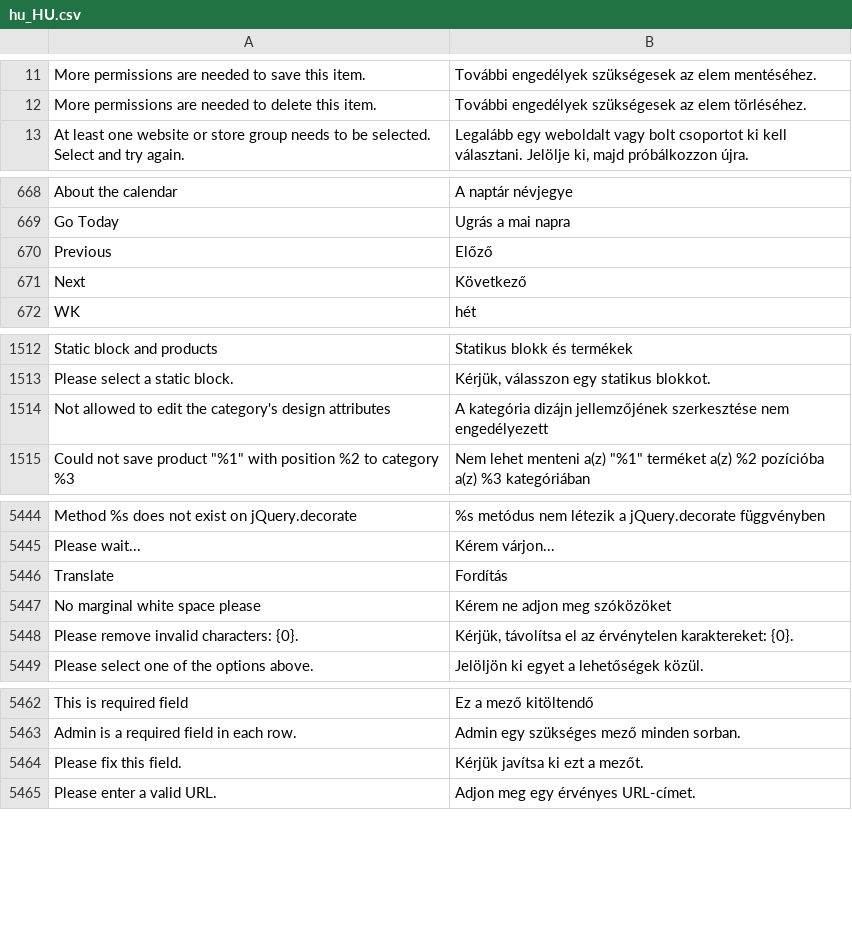
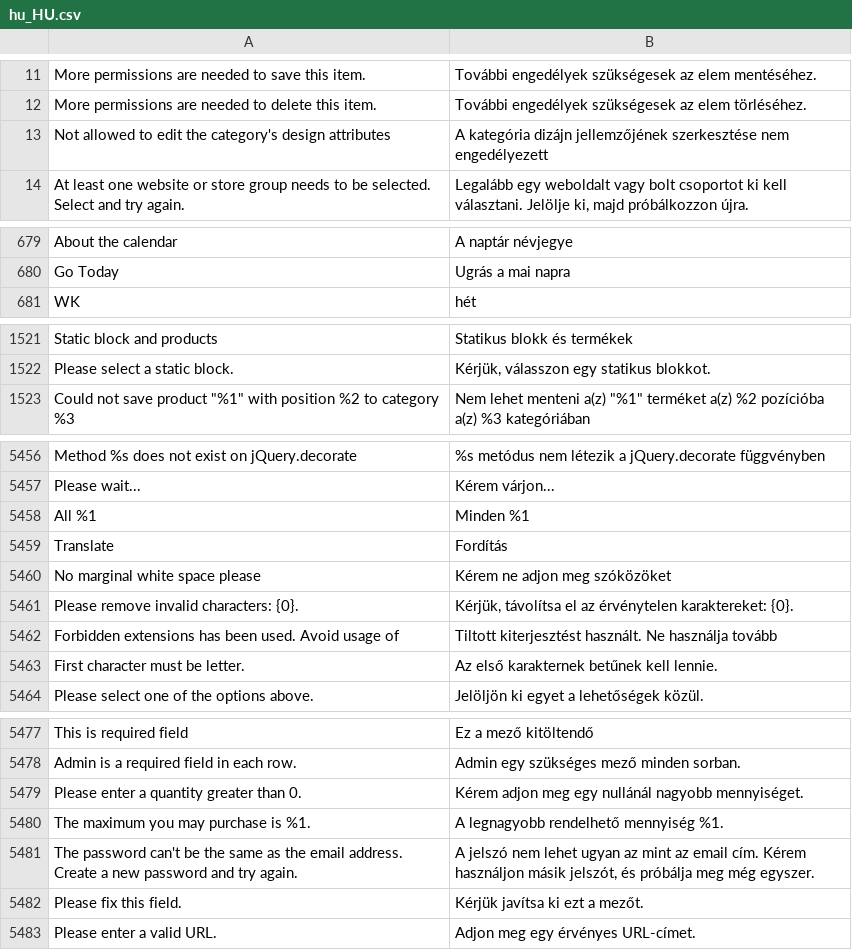
Before and after one commit to magento-l10n/language-hu_HU, a CSV file: hu_HU.csv, drawn as a sheet; only a part is shown, gaps mark what is left out; the diff covers the shown part only; the diff names each change by its address in the sheet, - before the commit and + after, or states it on an @@ line.

```diff
--- a/hu_HU.csv
+++ b/hu_HU.csv
@@ row 1514 moved to row 13: Not allowed to edit the category's desig… @@
@@ row 670 moved to row 435: Previous @@
@@ row 671 moved to row 437: Next @@
+row 5458: All %1 | Minden %1
+row 5462: Forbidden extensions has been used. Avoid usage of | Tiltott kiterjesztést használt. Ne használja tovább
+row 5463: First character must be letter. | Az első karakternek betűnek kell lennie.
+row 5479: Please enter a quantity greater than 0. | Kérem adjon meg egy nullánál nagyobb mennyiséget.
+row 5480: The maximum you may purchase is %1. | A legnagyobb rendelhető mennyiség %1.
+row 5481: The password can't be the same as the email address. Create a new password and try again. | A jelszó nem lehet ugyan az mint az email cím. Kérem használjon másik jelszót, és próbálja meg még egyszer.
```
Also changed, not shown: 12 added rows and 2 moved rows elsewhere in this file, 1 other file.
